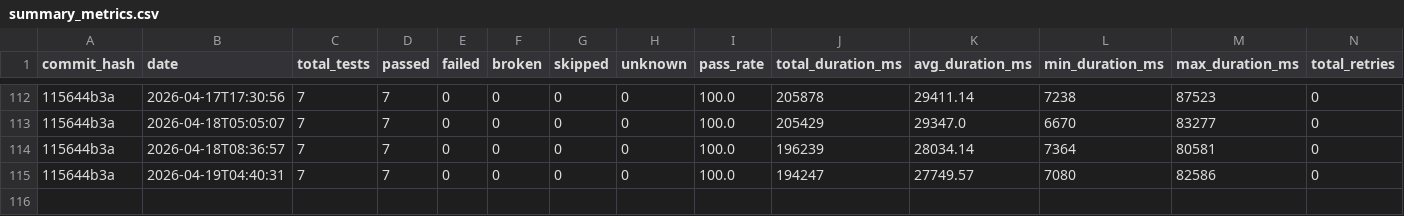
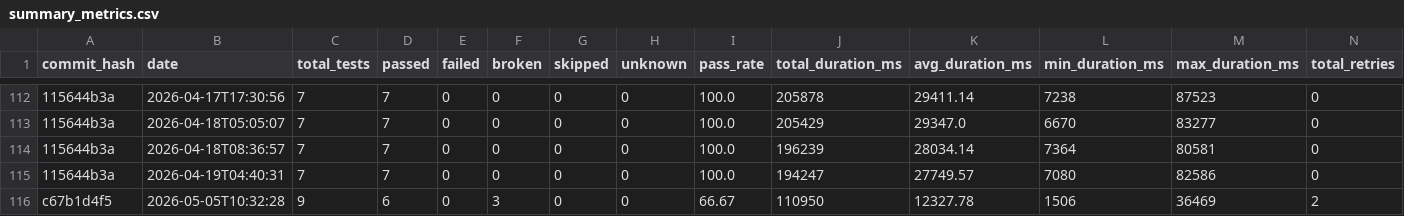
Before and after one commit to status-im/status-app-benchmarks, a CSV file: data/summary_metrics.csv, drawn as a sheet; only a part is shown, gaps mark what is left out; rows hold the shown columns only; the diff names each change by its address in the sheet, - before the commit and + after, or states it on an @@ line.

```diff
--- a/data/summary_metrics.csv
+++ b/data/summary_metrics.csv
+row 116: c67b1d4f5 | 2026-05-05T10:32:28 | 9 | 6 | 0 | 3 | 0 | 0 | 66.67 | 110950 | 12327.78 | 1506 | 36469 | 2
```
Also changed, not shown: data/performance_metrics.csv, 5 other files.
